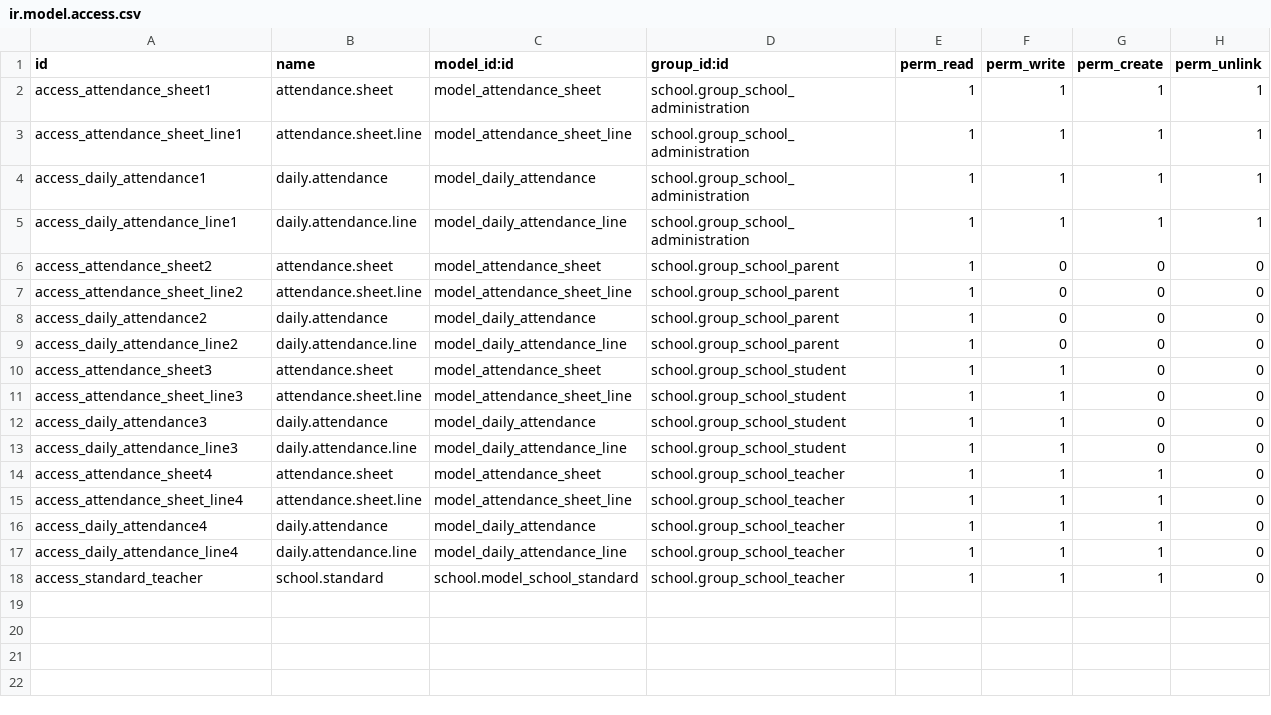
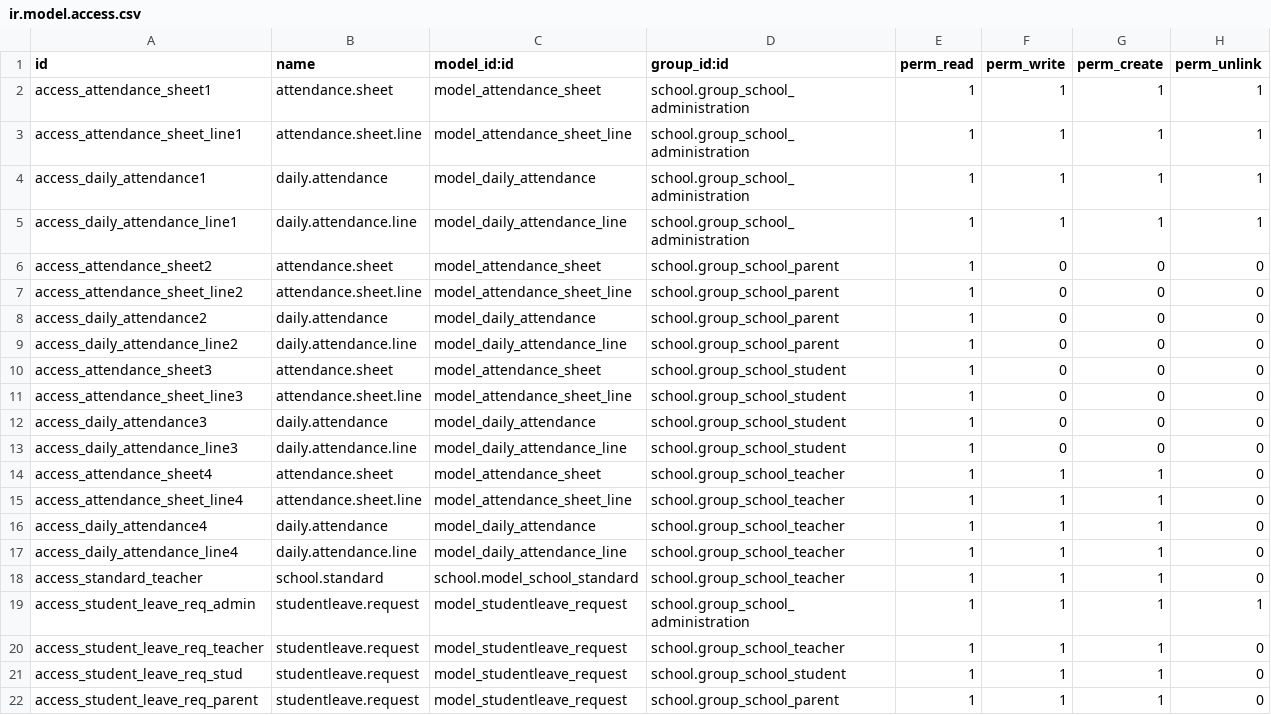
Before and after one commit to JayVora-SerpentCS/OdooEduERP, a CSV file: school_attendance/security/ir.model.access.csv, drawn as a sheet.

```diff
--- a/school_attendance/security/ir.model.access.csv
+++ b/school_attendance/security/ir.model.access.csv
@@ -9,6 +9,6 @@ access_daily_attendance2,daily.attendance,model_daily_attendance,school.group_sc
 access_daily_attendance_line2,daily.attendance.line,model_daily_attendance_line,school.group_school_parent,1,0,0,0
-access_attendance_sheet3,attendance.sheet,model_attendance_sheet,school.group_school_student,1,1,0,0
-access_attendance_sheet_line3,attendance.sheet.line,model_attendance_sheet_line,school.group_school_student,1,1,0,0
-access_daily_attendance3,daily.attendance,model_daily_attendance,school.group_school_student,1,1,0,0
-access_daily_attendance_line3,daily.attendance.line,model_daily_attendance_line,school.group_school_student,1,1,0,0
+access_attendance_sheet3,attendance.sheet,model_attendance_sheet,school.group_school_student,1,0,0,0
+access_attendance_sheet_line3,attendance.sheet.line,model_attendance_sheet_line,school.group_school_student,1,0,0,0
+access_daily_attendance3,daily.attendance,model_daily_attendance,school.group_school_student,1,0,0,0
+access_daily_attendance_line3,daily.attendance.line,model_daily_attendance_line,school.group_school_student,1,0,0,0
 access_attendance_sheet4,attendance.sheet,model_attendance_sheet,school.group_school_teacher,1,1,1,0
@@ -18 +18,5 @@ access_daily_attendance_line4,daily.attendance.line,model_daily_attendance_line,
 access_standard_teacher,school.standard,school.model_school_standard,school.group_school_teacher,1,1,1,0
+access_student_leave_req_admin,studentleave.request,model_studentleave_request,school.group_school_administration,1,1,1,1
+access_student_leave_req_teacher,studentleave.request,model_studentleave_request,school.group_school_teacher,1,1,1,0
+access_student_leave_req_stud,studentleave.request,model_studentleave_request,school.group_school_student,1,1,1,0
+access_student_leave_req_parent,studentleave.request,model_studentleave_request,school.group_school_parent,1,1,1,0
```
Also changed, not shown: 18 other files.
